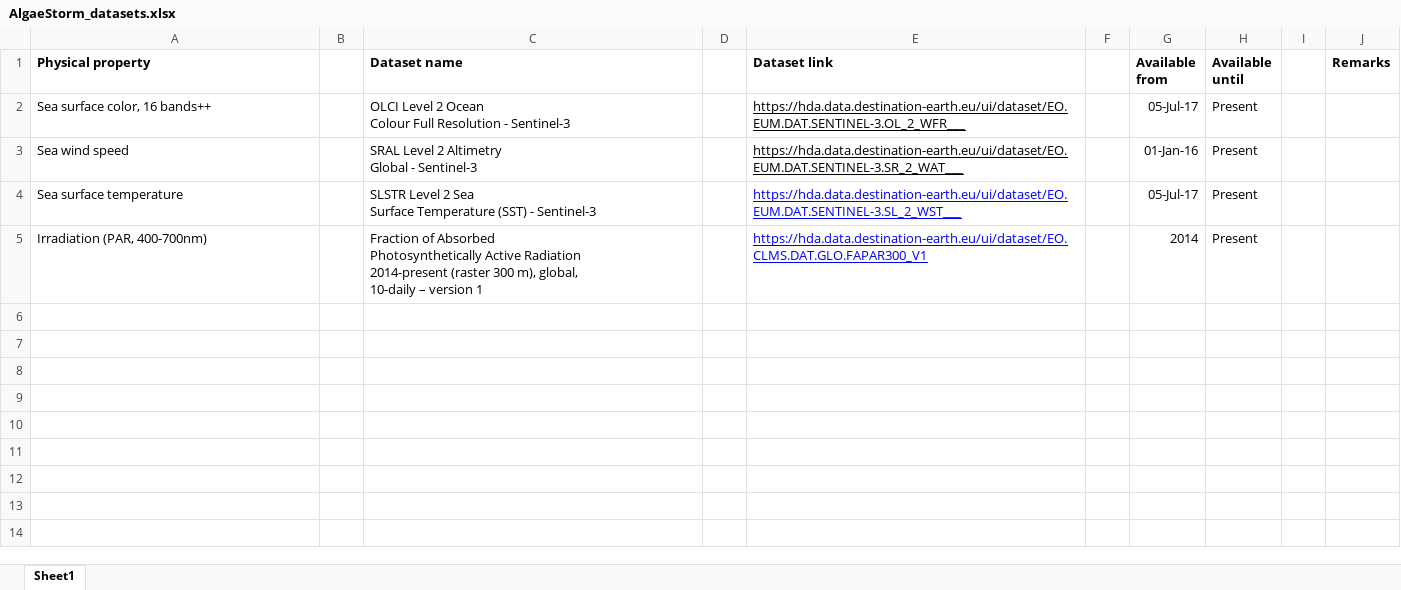
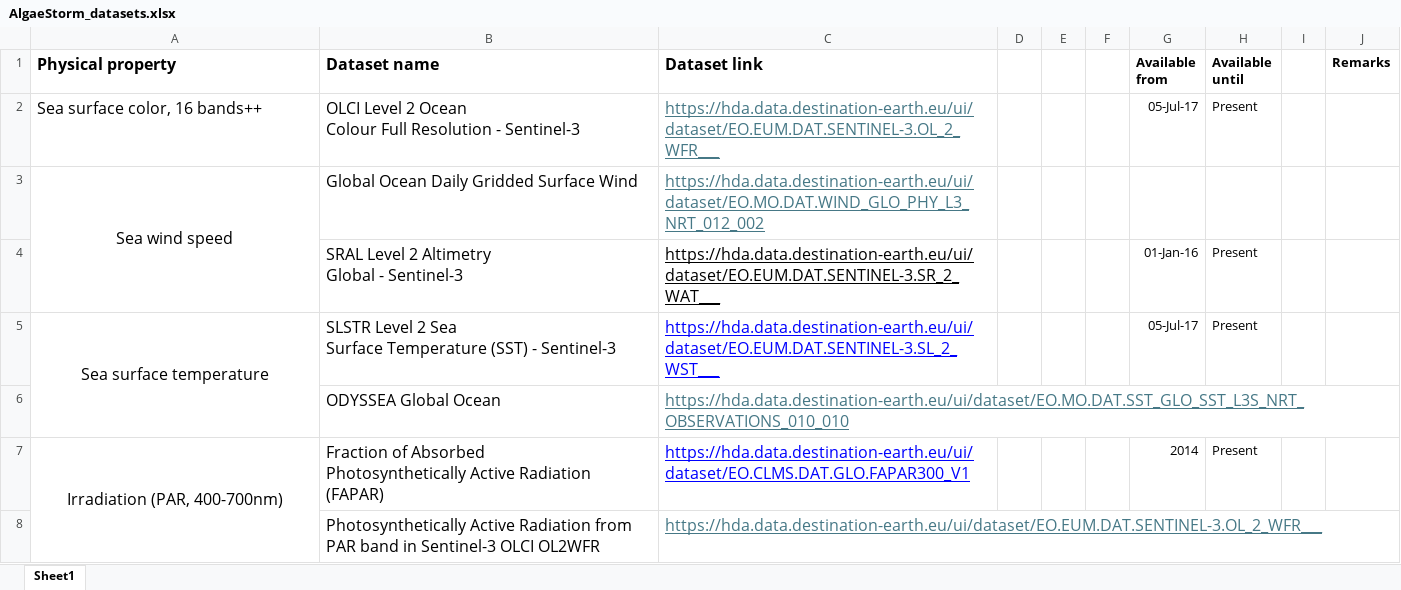
Before and after one commit to destination-earth/DestinE_EUMETSAT_AlgaeStorm, an Excel workbook: data_scripts/AlgaeStorm_datasets.xlsx, sheet Sheet1, drawn as a sheet; values as stored, in another font and other column widths than the file's, no borders; removed rows and columns are numbered as before the commit, all else as after; ↵ is a line break in a cell; the diff names each change by its address in the sheet, - before the commit and + after, or states it on an @@ line.

Commit message:
Additional datasets added

```diff
--- a/data_scripts/AlgaeStorm_datasets.xlsx (sheet Sheet1)
+++ b/data_scripts/AlgaeStorm_datasets.xlsx (sheet Sheet1)
-column B, empty
-column D, empty
+column D, empty
+column E, empty
@@ A1:A2 text size: larger @@
@@ B1:B2 text size: larger @@
@@ C1:C2 text size: larger @@
-C2 text colour: black
+C2 text colour: #467886
+row 3: Sea wind speed | Global Ocean Daily Gridded Surface Wind | https://hda.data.destination-earth.eu/ui/dataset/EO.MO.DAT.WIND_GLO_PHY_L3_NRT_012_002
-A4 (Physical property): Sea wind speed
+A4 (Physical property): (empty)
@@ B4:B5 text size: larger @@
@@ C4:C5 text size: larger @@
@@ A5 text size: larger, alignment: left → center @@
+A5:A6 merged
+row 6:  | ODYSSEA Global Ocean | https://hda.data.destination-earth.eu/ui/dataset/EO.MO.DAT.SST_GLO_SST_L3S_NRT_OBSERVATIONS_010_010
@@ A7 text size: larger, alignment: left → center @@
+A7:A8 merged
-B7 (Dataset name): …Active Radiation ↵ 2014-present (raster 300 m), global, ↵ 10-daily – version 1
+B7 (Dataset name): …Active Radiation (FAPAR)
@@ B7 text size: larger @@
@@ C7 text size: larger @@
+row 8:  | Photosynthetically Active Radiation from PAR band in Sentinel-3 OLCI OL2WFR | https://hda.data.destination-earth.eu/ui/dataset/EO.EUM.DAT.SENTINEL-3.OL_2_WFR___
```
